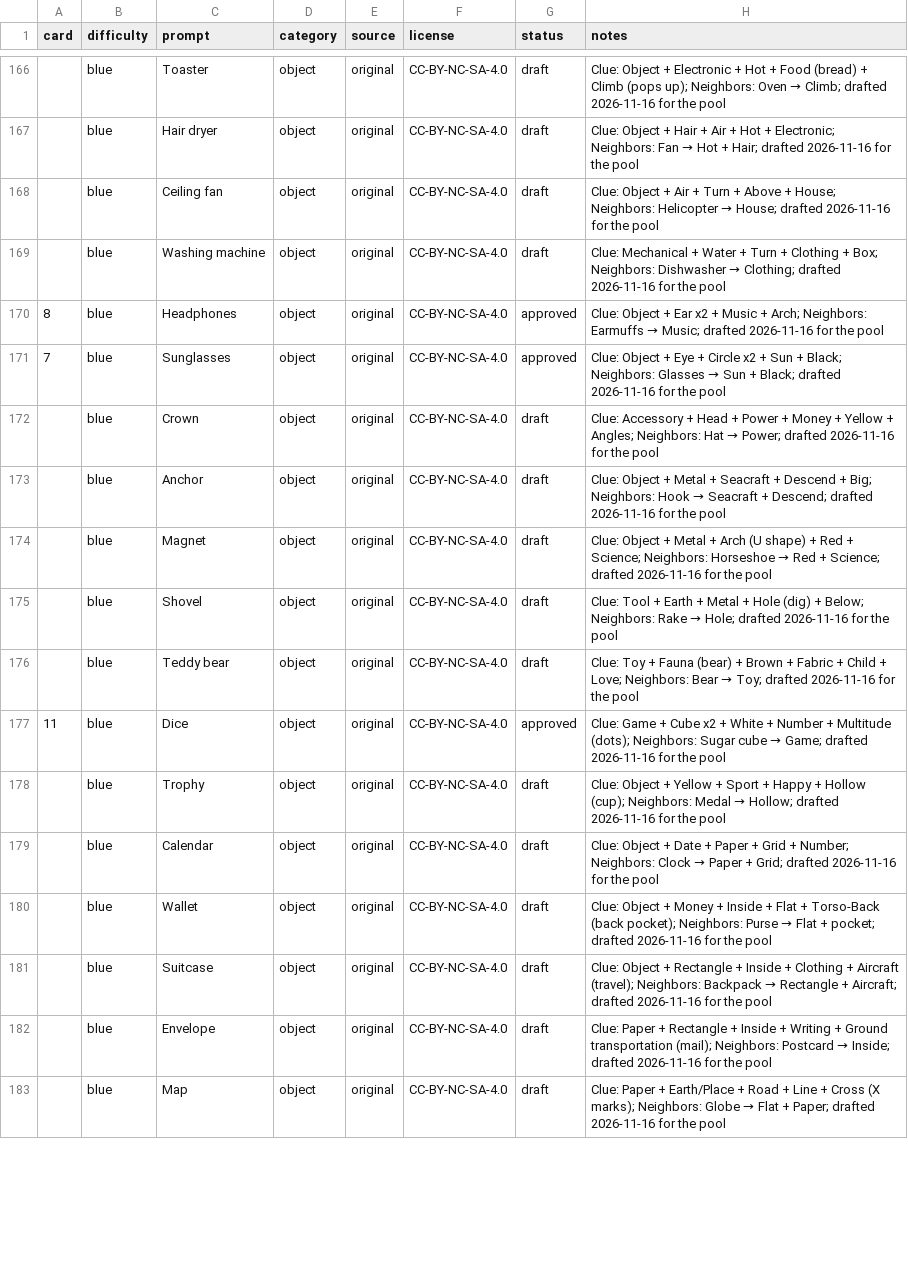
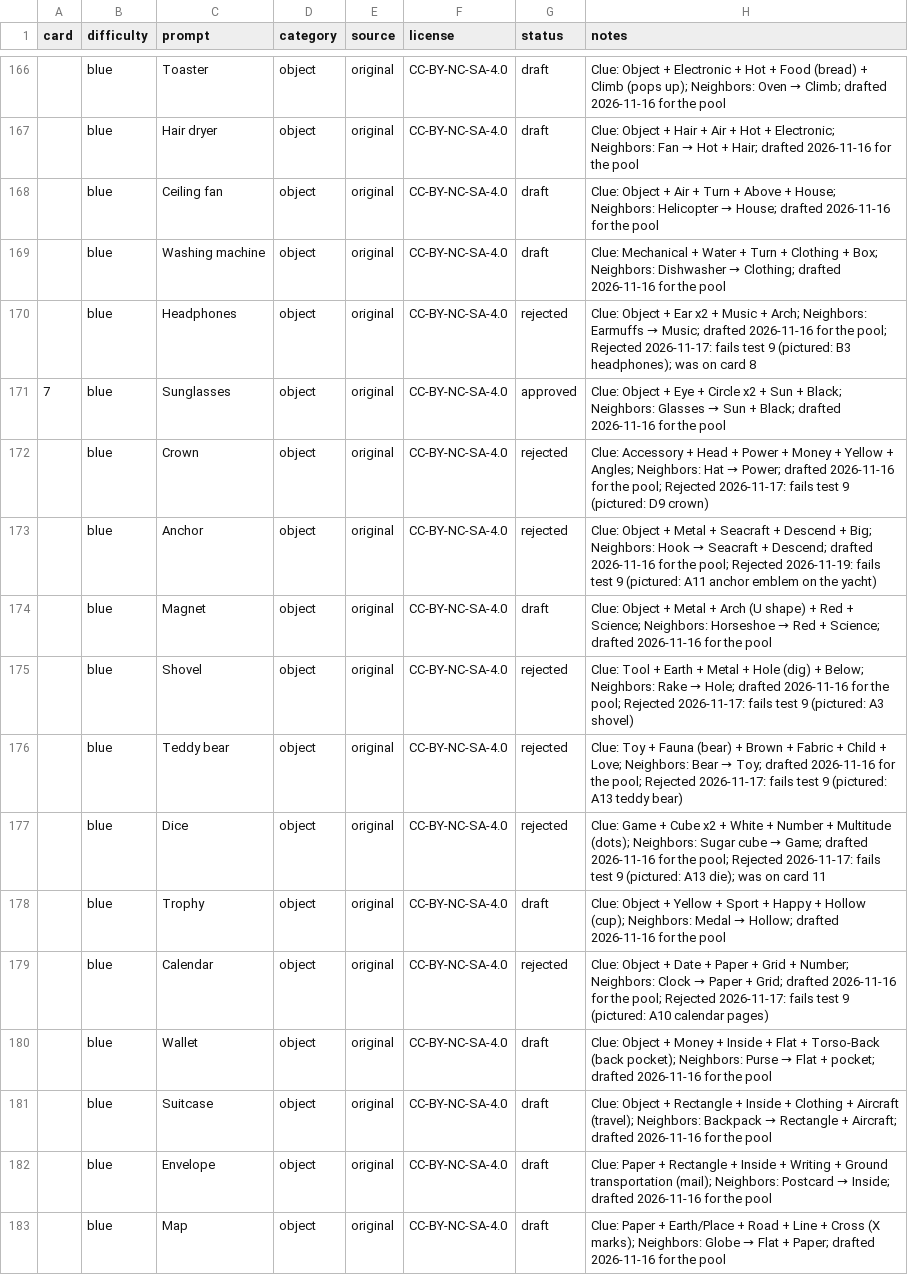
Before and after one commit to ForrestTrepte/ConceptExpansion, a CSV file: data/prompts.csv, drawn as a sheet; only a part is shown, gaps mark what is left out; the diff covers the shown part only.

```diff
--- a/data/prompts.csv
+++ b/data/prompts.csv
@@ -169,12 +169,12 @@ card,difficulty,prompt,category,source,license,status,notes
 ,blue,Washing machine,object,original,CC-BY-NC-SA-4.0,draft,Clue: Mechanical + Water + Turn + Clothing + Box; Neighbors: Dishwasher → Clothing; drafted 2026-11-16 for the pool
-8,blue,Headphones,object,original,CC-BY-NC-SA-4.0,approved,Clue: Object + Ear x2 + Music + Arch; Neighbors: Earmuffs → Music; drafted 2026-11-16 for the pool
+,blue,Headphones,object,original,CC-BY-NC-SA-4.0,rejected,Clue: Object + Ear x2 + Music + Arch; Neighbors: Earmuffs → Music; drafted 2026-11-16 for the pool; Rejected 2026-11-17: fails test 9 (pictured: B3 headphones); was on card 8
 7,blue,Sunglasses,object,original,CC-BY-NC-SA-4.0,approved,Clue: Object + Eye + Circle x2 + Sun + Black; Neighbors: Glasses → Sun + Black; drafted 2026-11-16 for the pool
-,blue,Crown,object,original,CC-BY-NC-SA-4.0,draft,Clue: Accessory + Head + Power + Money + Yellow + Angles; Neighbors: Hat → Power; drafted 2026-11-16 for the pool
-,blue,Anchor,object,original,CC-BY-NC-SA-4.0,draft,Clue: Object + Metal + Seacraft + Descend + Big; Neighbors: Hook → Seacraft + Descend; drafted 2026-11-16 for the pool
+,blue,Crown,object,original,CC-BY-NC-SA-4.0,rejected,Clue: Accessory + Head + Power + Money + Yellow + Angles; Neighbors: Hat → Power; drafted 2026-11-16 for the pool; Rejected 2026-11-17: fails test 9 (pictured: D9 crown)
+,blue,Anchor,object,original,CC-BY-NC-SA-4.0,rejected,Clue: Object + Metal + Seacraft + Descend + Big; Neighbors: Hook → Seacraft + Descend; drafted 2026-11-16 for the pool; Rejected 2026-11-19: fails test 9 (pictured: A11 anchor emblem on the yacht)
 ,blue,Magnet,object,original,CC-BY-NC-SA-4.0,draft,Clue: Object + Metal + Arch (U shape) + Red + Science; Neighbors: Horseshoe → Red + Science; drafted 2026-11-16 for the pool
-,blue,Shovel,object,original,CC-BY-NC-SA-4.0,draft,Clue: Tool + Earth + Metal + Hole (dig) + Below; Neighbors: Rake → Hole; drafted 2026-11-16 for the pool
-,blue,Teddy bear,object,original,CC-BY-NC-SA-4.0,draft,Clue: Toy + Fauna (bear) + Brown + Fabric + Child + Love; Neighbors: Bear → Toy; drafted 2026-11-16 for the pool
-11,blue,Dice,object,original,CC-BY-NC-SA-4.0,approved,Clue: Game + Cube x2 + White + Number + Multitude (dots); Neighbors: Sugar cube → Game; drafted 2026-11-16 for the pool
+,blue,Shovel,object,original,CC-BY-NC-SA-4.0,rejected,Clue: Tool + Earth + Metal + Hole (dig) + Below; Neighbors: Rake → Hole; drafted 2026-11-16 for the pool; Rejected 2026-11-17: fails test 9 (pictured: A3 shovel)
+,blue,Teddy bear,object,original,CC-BY-NC-SA-4.0,rejected,Clue: Toy + Fauna (bear) + Brown + Fabric + Child + Love; Neighbors: Bear → Toy; drafted 2026-11-16 for the pool; Rejected 2026-11-17: fails test 9 (pictured: A13 teddy bear)
+,blue,Dice,object,original,CC-BY-NC-SA-4.0,rejected,Clue: Game + Cube x2 + White + Number + Multitude (dots); Neighbors: Sugar cube → Game; drafted 2026-11-16 for the pool; Rejected 2026-11-17: fails test 9 (pictured: A13 die); was on card 11
 ,blue,Trophy,object,original,CC-BY-NC-SA-4.0,draft,Clue: Object + Yellow + Sport + Happy + Hollow (cup); Neighbors: Medal → Hollow; drafted 2026-11-16 for the pool
-,blue,Calendar,object,original,CC-BY-NC-SA-4.0,draft,Clue: Object + Date + Paper + Grid + Number; Neighbors: Clock → Paper + Grid; drafted 2026-11-16 for the pool
+,blue,Calendar,object,original,CC-BY-NC-SA-4.0,rejected,Clue: Object + Date + Paper + Grid + Number; Neighbors: Clock → Paper + Grid; drafted 2026-11-16 for the pool; Rejected 2026-11-17: fails test 9 (pictured: A10 calendar pages)
 ,blue,Wallet,object,original,CC-BY-NC-SA-4.0,draft,Clue: Object + Money + Inside + Flat + Torso-Back (back pocket); Neighbors: Purse → Flat + pocket; drafted 2026-11-16 for the pool
```
Also changed, not shown: 74 edited cells elsewhere in this file, 5 other files.
